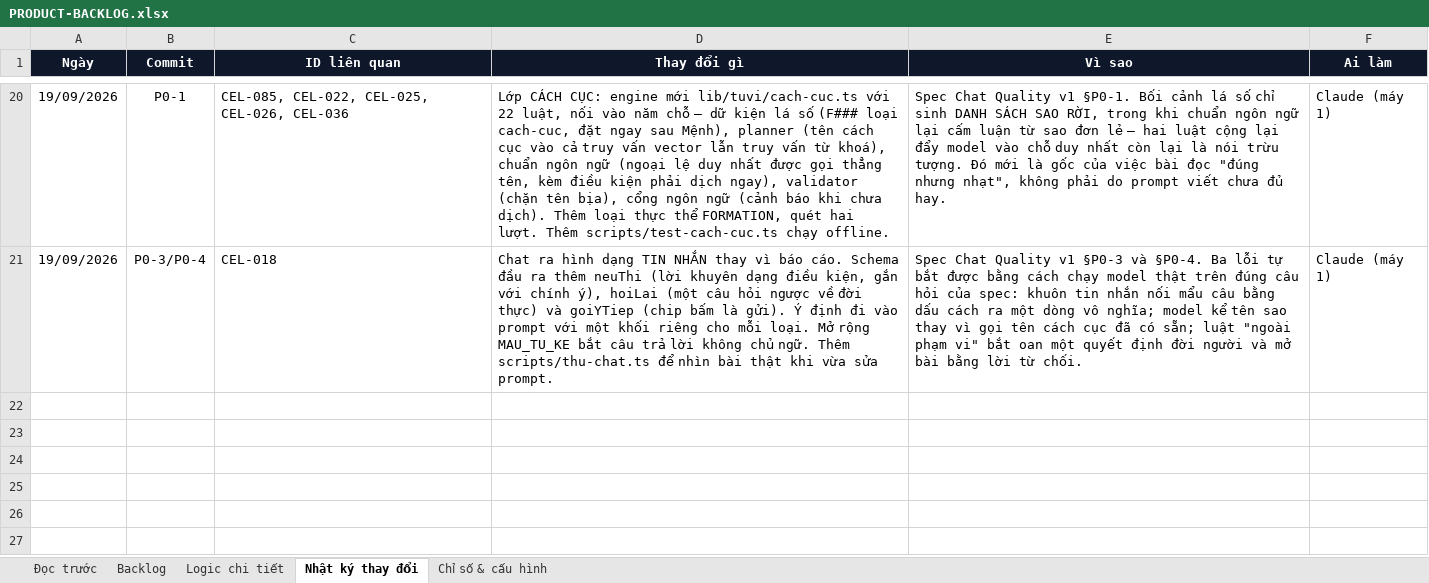
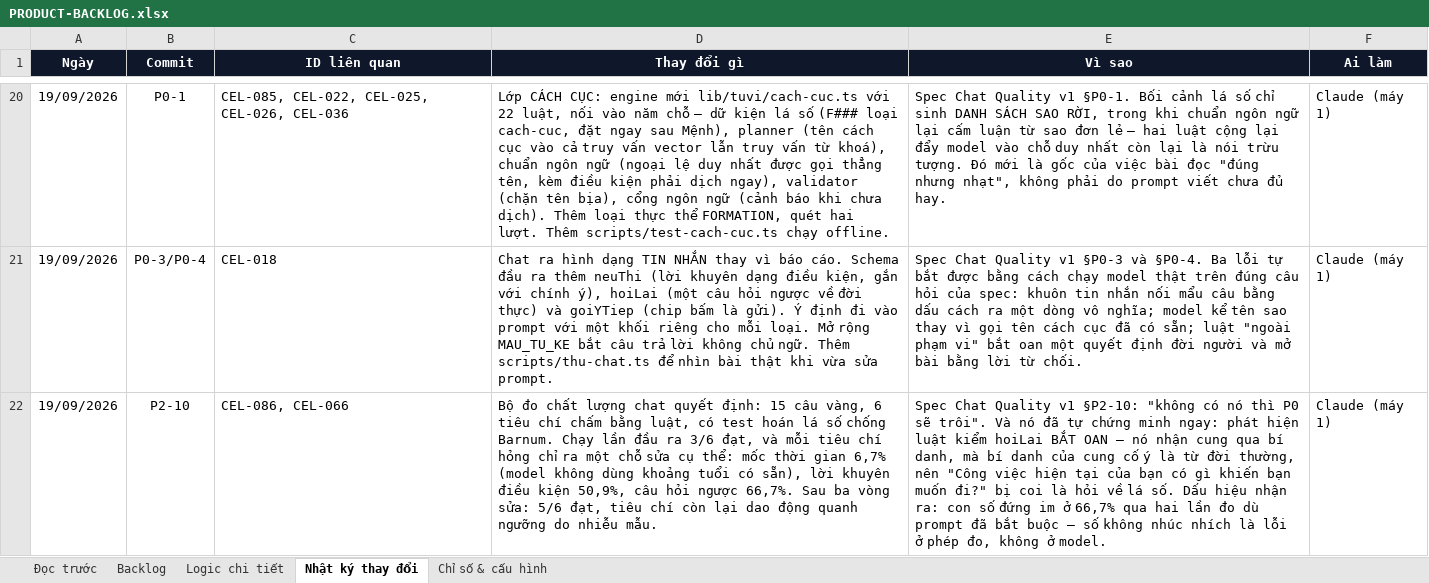
Before and after one commit to Hieuzz05/Celestia-tuvi, an Excel workbook: PRODUCT-BACKLOG.xlsx, sheet Nhật ký thay đổi, drawn as a sheet; only a part is shown, gaps mark what is left out; values as stored, in another font and other column widths than the file's, no borders; the diff names each change by its address in the sheet, - before the commit and + after, or states it on an @@ line.

```diff
--- a/PRODUCT-BACKLOG.xlsx (sheet Nhật ký thay đổi)
+++ b/PRODUCT-BACKLOG.xlsx (sheet Nhật ký thay đổi)
+row 22: 19/09/2026 | P2-10 | CEL-086, CEL-066 | Bộ đo chất lượng chat quyết định: 15 câu vàng, 6 tiêu chí chấm bằng luật, có test hoán lá số chống Barnum. Chạy lần đầu ra 3/6 đạt, và mỗi tiêu chí hỏng chỉ ra một chỗ sửa cụ thể: mốc thời gian 6,7% (model không dùng khoảng tuổi có sẵn), lời khuyên điều kiện 50,9%, câu hỏi ngược 66,7%. Sau ba vòng sửa: 5/6 đạt, tiêu chí còn lại dao động quanh ngưỡng do nhiễu mẫu. | Spec Chat Quality v1 §P2-10: "không có nó thì P0 sẽ trôi". Và nó đã tự chứng minh ngay: phát hiện luật kiểm hoiLai BẮT OAN — nó nhận cung qua bí danh, mà bí danh của cung cố ý là từ đời thường, nên "Công việc hiện tại của bạn có gì khiến bạn muốn đi?" bị coi là hỏi về lá số. Dấu hiệu nhận ra: con số đứng im ở 66,7% qua hai lần đo dù prompt đã bắt buộc — số không nhúc nhích là lỗi ở phép đo, không ở model. | Claude (máy 1)
```
Also changed, not shown: sheet Chỉ số & cấu hình, sheet Logic chi tiết, sheet Backlog, 7 other files.
